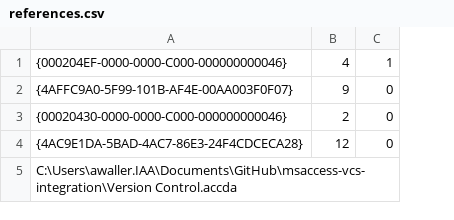
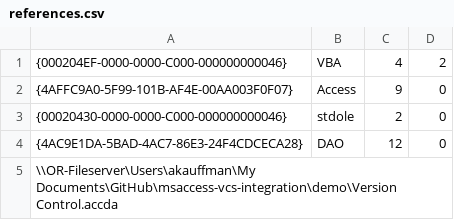
Before and after one commit to joyfullservice/msaccess-vcs-addin, a CSV file: demo/demo.accdb.src/references.csv, drawn as a sheet; addresses are those after the commit; the diff names each change by its address in the sheet, - before the commit and + after, or states it on an @@ line.

Commit message:
Replace VCS_Loader with LoadVersionControl.bas
I removed modVersionControl from the add-in, moving it to a standalone location like the VCS_Loader was. Tested a load and export in the demo to prove out the new process. Updated README.

```diff
--- a/demo/demo.accdb.src/references.csv
+++ b/demo/demo.accdb.src/references.csv
+column B, rows 1-4: VBA | Access | stdole | DAO
-D1: 1
+D1: 2
-A5: C:\Users\awaller.IAA\Documents\GitHub\msaccess-vcs-integration\Version Control.accda
+A5: \\OR-Fileserver\Users\akauffman\My Documents\GitHub\msaccess-vcs-integration\demo\Version Control.accda
```
Also changed, not shown: 18 other files.
